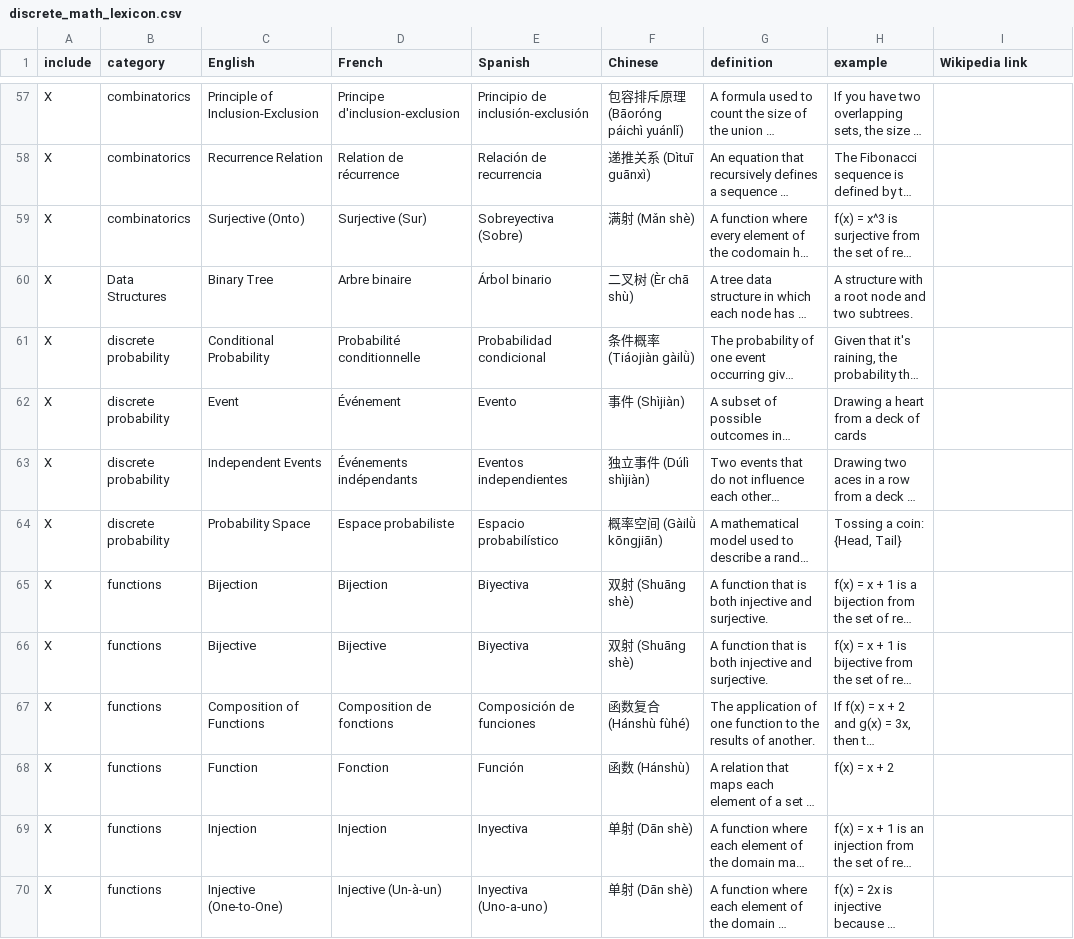
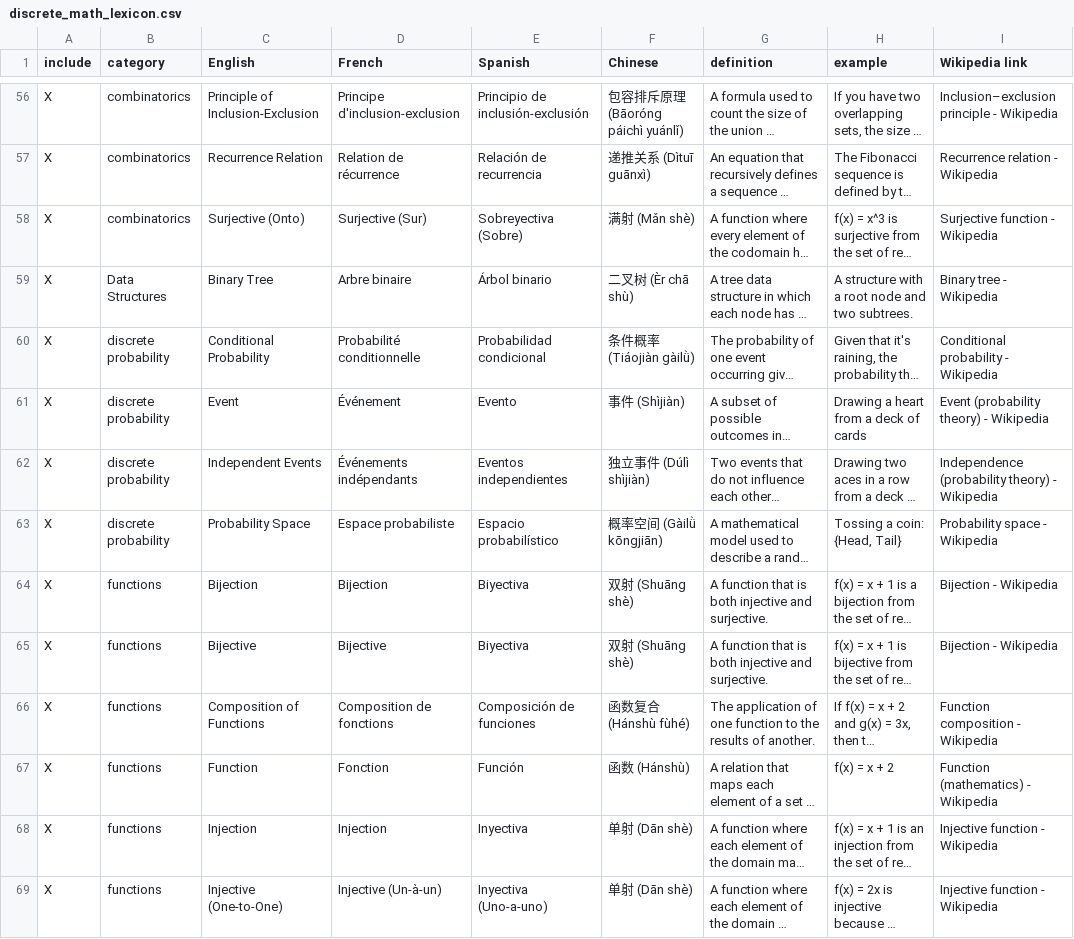
Before and after one commit to cit-5920/discrete-math-lexicon, a CSV file: discrete_math_lexicon.csv, drawn as a sheet; only a part is shown, gaps mark what is left out; long unchanged cells end in …; addresses are those after the commit; the diff covers the shown part only; the diff names each change by its address in the sheet, - before the commit and + after, or states it on an @@ line.

```diff
--- a/discrete_math_lexicon.csv
+++ b/discrete_math_lexicon.csv
-I56 (Wikipedia link): (empty)
+I56 (Wikipedia link): Inclusion–exclusion principle - Wikipedia
-I57 (Wikipedia link): (empty)
+I57 (Wikipedia link): Recurrence relation - Wikipedia
-I58 (Wikipedia link): (empty)
+I58 (Wikipedia link): Surjective function - Wikipedia
-I59 (Wikipedia link): (empty)
+I59 (Wikipedia link): Binary tree - Wikipedia
-I60 (Wikipedia link): (empty)
+I60 (Wikipedia link): Conditional probability - Wikipedia
-I61 (Wikipedia link): (empty)
+I61 (Wikipedia link): Event (probability theory) - Wikipedia
-I62 (Wikipedia link): (empty)
+I62 (Wikipedia link): Independence (probability theory) - Wikipedia
-I63 (Wikipedia link): (empty)
+I63 (Wikipedia link): Probability space - Wikipedia
-I64:I65 (Wikipedia link): (empty)
+I64:I65 (Wikipedia link): Bijection - Wikipedia
-I66 (Wikipedia link): (empty)
+I66 (Wikipedia link): Function composition - Wikipedia
-I67 (Wikipedia link): (empty)
+I67 (Wikipedia link): Function (mathematics) - Wikipedia
-I68:I69 (Wikipedia link): (empty)
+I68:I69 (Wikipedia link): Injective function - Wikipedia
```
Also changed, not shown: 1 removed row and 82 edited cells elsewhere in this file.
